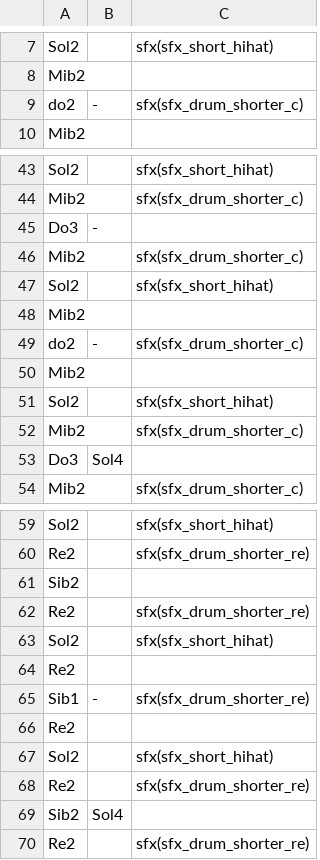
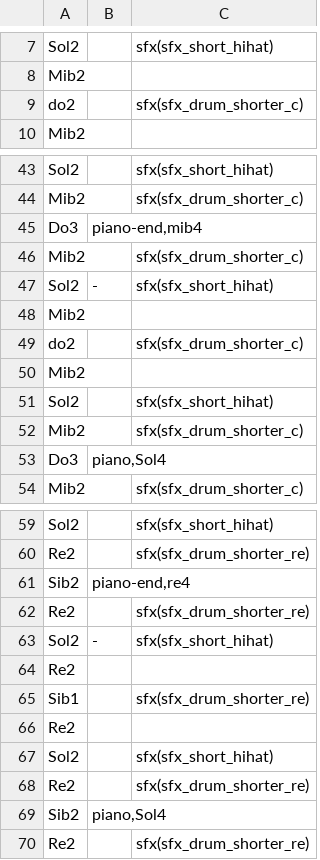
Before and after one commit to santiontanon/xspelunker2, a TSV file: data/music/tomb.tsv, drawn as a sheet; only a part is shown, gaps mark what is left out; the diff covers the shown part only.

```diff
--- a/data/music/tomb.tsv
+++ b/data/music/tomb.tsv
@@ -8,3 +8,3 @@ Sol2		sfx(sfx_short_hihat)
 Mib2		
-do2	-	sfx(sfx_drum_shorter_c)
+do2		sfx(sfx_drum_shorter_c)
 Mib2		
@@ -44,7 +44,7 @@ Sol2		sfx(sfx_short_hihat)
 Mib2		sfx(sfx_drum_shorter_c)
-Do3	-	
+Do3	piano-end,mib4	
 Mib2		sfx(sfx_drum_shorter_c)
-Sol2		sfx(sfx_short_hihat)
+Sol2	-	sfx(sfx_short_hihat)
 Mib2		
-do2	-	sfx(sfx_drum_shorter_c)
+do2		sfx(sfx_drum_shorter_c)
 Mib2		
@@ -52,3 +52,3 @@ Sol2		sfx(sfx_short_hihat)
 Mib2		sfx(sfx_drum_shorter_c)
-Do3	Sol4	
+Do3	piano,Sol4	
 Mib2		sfx(sfx_drum_shorter_c)
@@ -60,7 +60,7 @@ Sol2		sfx(sfx_short_hihat)
 Re2		sfx(sfx_drum_shorter_re)
-Sib2		
+Sib2	piano-end,re4	
 Re2		sfx(sfx_drum_shorter_re)
-Sol2		sfx(sfx_short_hihat)
+Sol2	-	sfx(sfx_short_hihat)
 Re2		
-Sib1	-	sfx(sfx_drum_shorter_re)
+Sib1		sfx(sfx_drum_shorter_re)
 Re2		
@@ -68,3 +68,3 @@ Sol2		sfx(sfx_short_hihat)
 Re2		sfx(sfx_drum_shorter_re)
-Sib2	Sol4	
+Sib2	piano,Sol4	
 Re2		sfx(sfx_drum_shorter_re)
```
Also changed, not shown: 37 edited cells elsewhere in this file, data/music/test.tsv, 21 other files.
